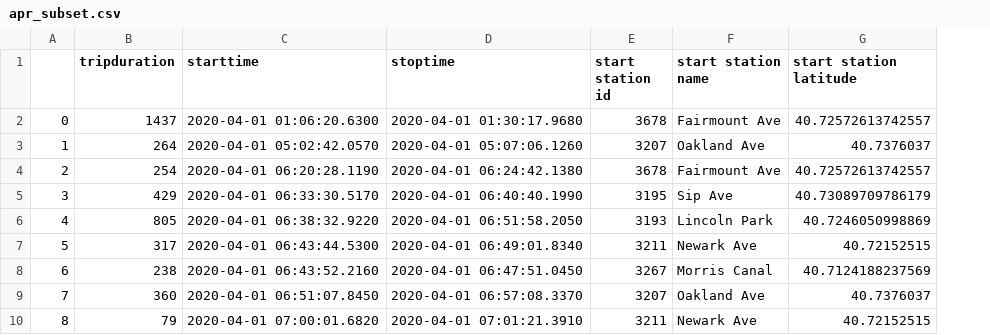
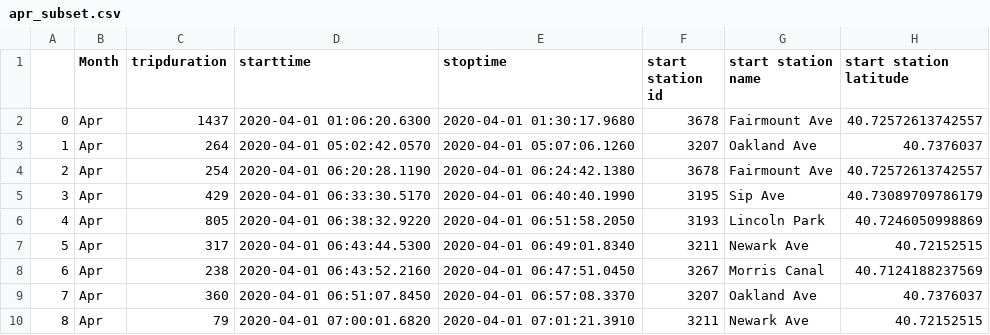
Before and after one commit to baronsgit/tableau-citibike-challenge, a CSV file: apr_subset.csv, drawn as a sheet; only a part is shown; the diff names each change by its address in the sheet, - before the commit and + after, or states it on an @@ line.

```diff
--- a/apr_subset.csv
+++ b/apr_subset.csv
+column B (Month), rows 2-10: all Apr
```
Also changed, not shown: combined_data.csv, feb_subset.csv, 5 other files.
